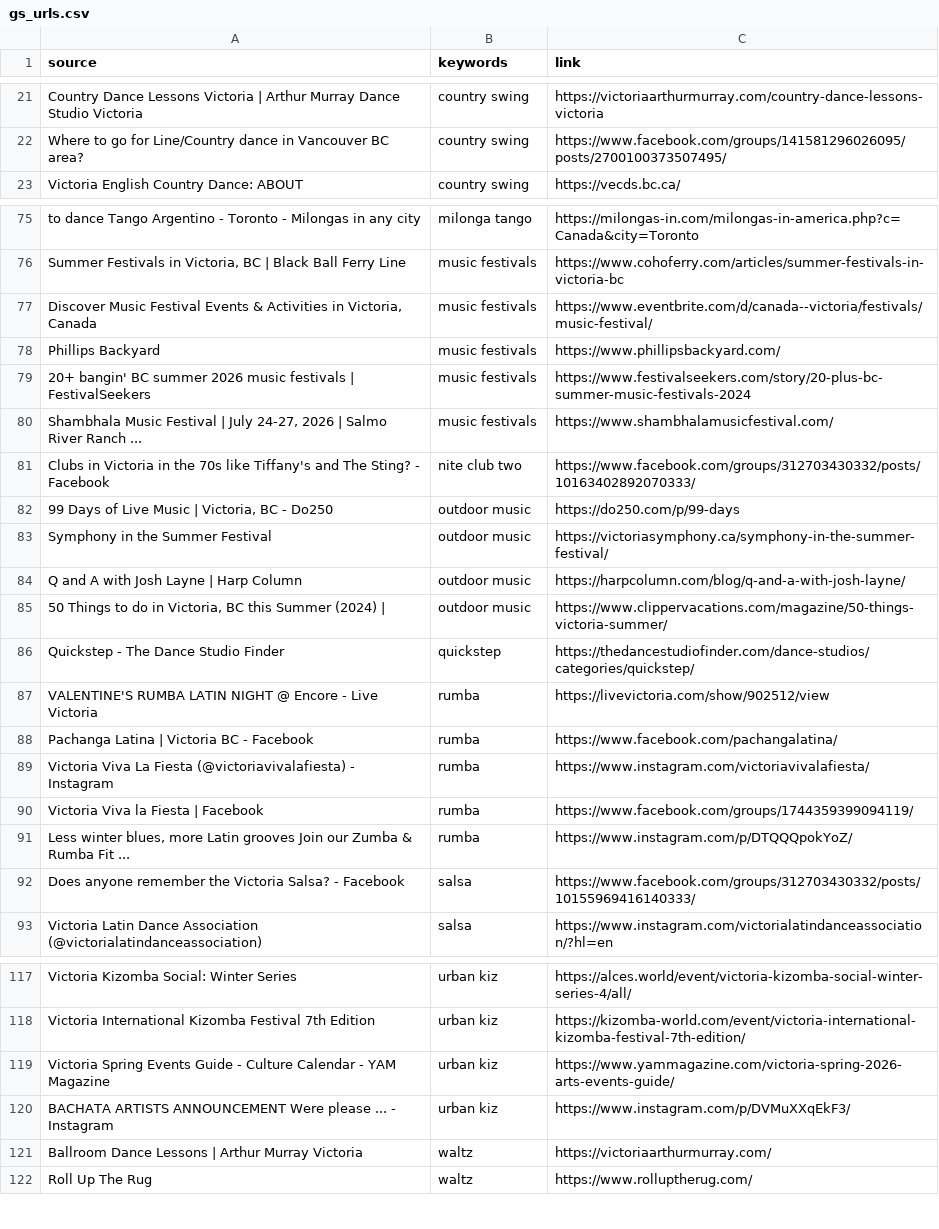
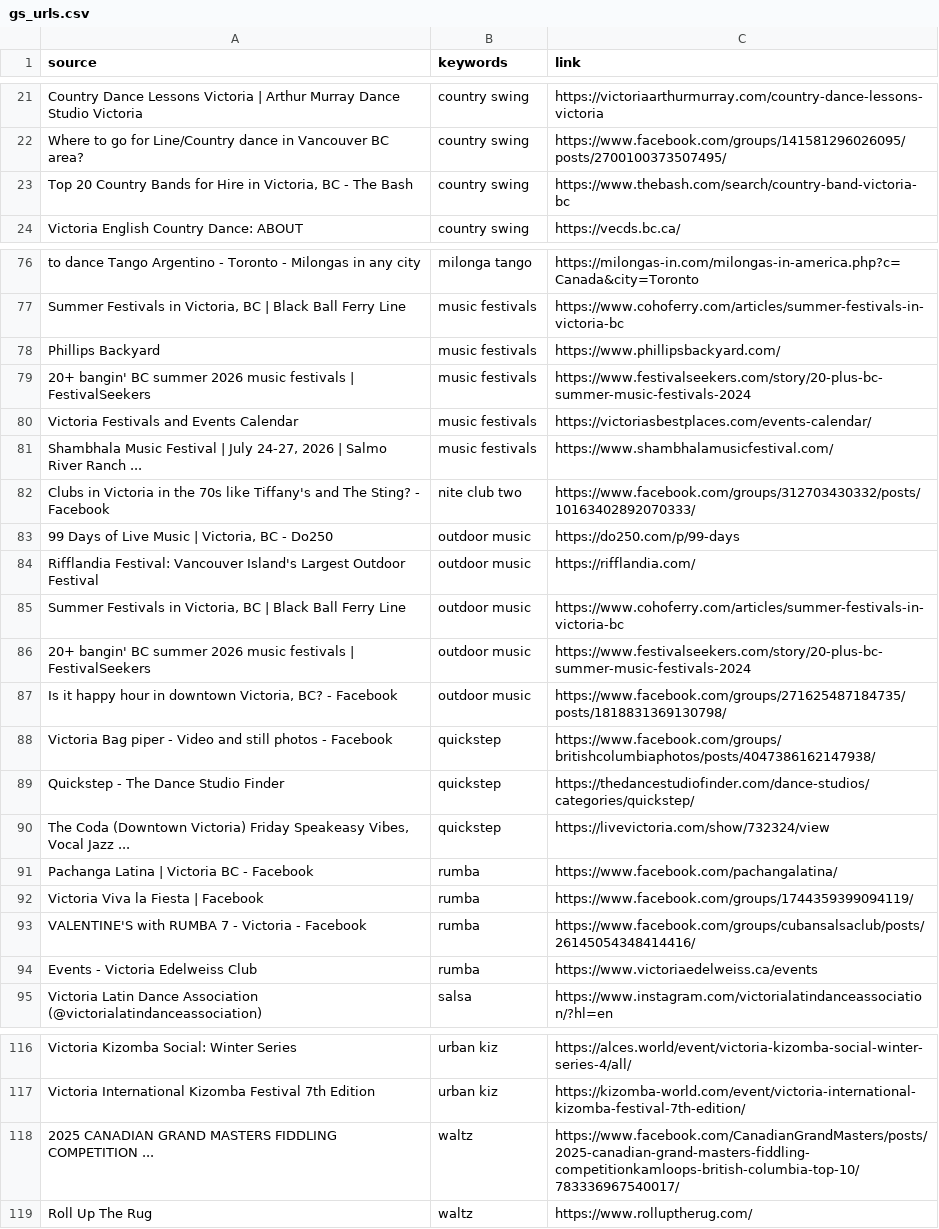
Before and after one commit to LindsayMoir/social_dance_app, a CSV file: data/urls/gs_urls.csv, drawn as a sheet; only a part is shown, gaps mark what is left out; the diff covers the shown part only.

```diff
--- a/data/urls/gs_urls.csv
+++ b/data/urls/gs_urls.csv
@@ -22,2 +22,3 @@ Country Dance Lessons Victoria | Arthur Murray Dance Studio Victoria,country swi
 Where to go for Line/Country dance in Vancouver BC area?,country swing,https://www.facebook.com/groups/141581296026095/posts/2700100373507495/
+"Top 20 Country Bands for Hire in Victoria, BC - The Bash",country swing,https://www.thebash.com/search/country-band-victoria-bc
 Victoria English Country Dance: ABOUT,country swing,https://vecds.bc.ca/
@@ -76,5 +77,5 @@ to dance Tango Argentino - Toronto - Milongas in any city,milonga tango,https://
 "Summer Festivals in Victoria, BC | Black Ball Ferry Line",music festivals,https://www.cohoferry.com/articles/summer-festivals-in-victoria-bc
-"Discover Music Festival Events & Activities in Victoria, Canada",music festivals,https://www.eventbrite.com/d/canada--victoria/festivals/music-festival/
 Phillips Backyard,music festivals,https://www.phillipsbackyard.com/
 20+ bangin' BC summer 2026 music festivals | FestivalSeekers,music festivals,https://www.festivalseekers.com/story/20-plus-bc-summer-music-festivals-2024
+Victoria Festivals and Events Calendar,music festivals,https://victoriasbestplaces.com/events-calendar/
 "Shambhala Music Festival | July 24-27, 2026 | Salmo River Ranch ...",music festivals,https://www.shambhalamusicfestival.com/
@@ -82,12 +83,13 @@ Clubs in Victoria in the 70s like Tiffany's and The Sting? - Facebook,nite club
 "99 Days of Live Music | Victoria, BC - Do250",outdoor music,https://do250.com/p/99-days
-Symphony in the Summer Festival,outdoor music,https://victoriasymphony.ca/symphony-in-the-summer-festival/
-Q and A with Josh Layne | Harp Column,outdoor music,https://harpcolumn.com/blog/q-and-a-with-josh-layne/
-"50 Things to do in Victoria, BC this Summer (2024) |",outdoor music,https://www.clippervacations.com/magazine/50-things-victoria-summer/
+Rifflandia Festival: Vancouver Island's Largest Outdoor Festival,outdoor music,https://rifflandia.com/
+"Summer Festivals in Victoria, BC | Black Ball Ferry Line",outdoor music,https://www.cohoferry.com/articles/summer-festivals-in-victoria-bc
+20+ bangin' BC summer 2026 music festivals | FestivalSeekers,outdoor music,https://www.festivalseekers.com/story/20-plus-bc-summer-music-festivals-2024
+"Is it happy hour in downtown Victoria, BC? - Facebook",outdoor music,https://www.facebook.com/groups/271625487184735/posts/1818831369130798/
+Victoria Bag piper - Video and still photos - Facebook,quickstep,https://www.facebook.com/groups/britishcolumbiaphotos/posts/4047386162147938/
 Quickstep - The Dance Studio Finder,quickstep,https://thedancestudiofinder.com/dance-studios/categories/quickstep/
-VALENTINE'S RUMBA LATIN NIGHT @ Encore - Live Victoria,rumba,https://livevictoria.com/show/902512/view
+"The Coda (Downtown Victoria) Friday Speakeasy Vibes, Vocal Jazz ...",quickstep,https://livevictoria.com/show/732324/view
 Pachanga Latina | Victoria BC - Facebook,rumba,https://www.facebook.com/pachangalatina/
-Victoria Viva La Fiesta (@victoriavivalafiesta) - Instagram,rumba,https://www.instagram.com/victoriavivalafiesta/
 Victoria Viva la Fiesta | Facebook,rumba,https://www.facebook.com/groups/1744359399094119/
-"Less winter blues, more Latin grooves Join our Zumba & Rumba Fit ...",rumba,https://www.instagram.com/p/DTQQQpokYoZ/
-Does anyone remember the Victoria Salsa? - Facebook,salsa,https://www.facebook.com/groups/312703430332/posts/10155969416140333/
+VALENTINE'S with RUMBA 7 - Victoria - Facebook,rumba,https://www.facebook.com/groups/cubansalsaclub/posts/26145054348414416/
+Events - Victoria Edelweiss Club,rumba,https://www.victoriaedelweiss.ca/events
 Victoria Latin Dance Association (@victorialatindanceassociation),salsa,https://www.instagram.com/victorialatindanceassociation/?hl=en
@@ -118,5 +117,3 @@ Victoria Kizomba Social: Winter Series,urban kiz,https://alces.world/event/victo
 Victoria International Kizomba Festival 7th Edition,urban kiz,https://kizomba-world.com/event/victoria-international-kizomba-festival-7th-edition/
-Victoria Spring Events Guide - Culture Calendar - YAM Magazine,urban kiz,https://www.yammagazine.com/victoria-spring-2026-arts-events-guide/
-BACHATA ARTISTS ANNOUNCEMENT Were please ... - Instagram,urban kiz,https://www.instagram.com/p/DVMuXXqEkF3/
-Ballroom Dance Lessons | Arthur Murray Victoria,waltz,https://victoriaarthurmurray.com/
+2025 CANADIAN GRAND MASTERS FIDDLING COMPETITION ...,waltz,https://www.facebook.com/CanadianGrandMasters/posts/2025-canadian-grand-masters-fiddling-competitionkamloops-british-columbia-top-10/783336967540017/
 Roll Up The Rug,waltz,https://www.rolluptherug.com/
```
Also changed, not shown: 10 added rows, 11 removed rows, 1 moved row and 4 edited cells elsewhere in this file, ml/training_data/original_td.csv, 2 other files.
